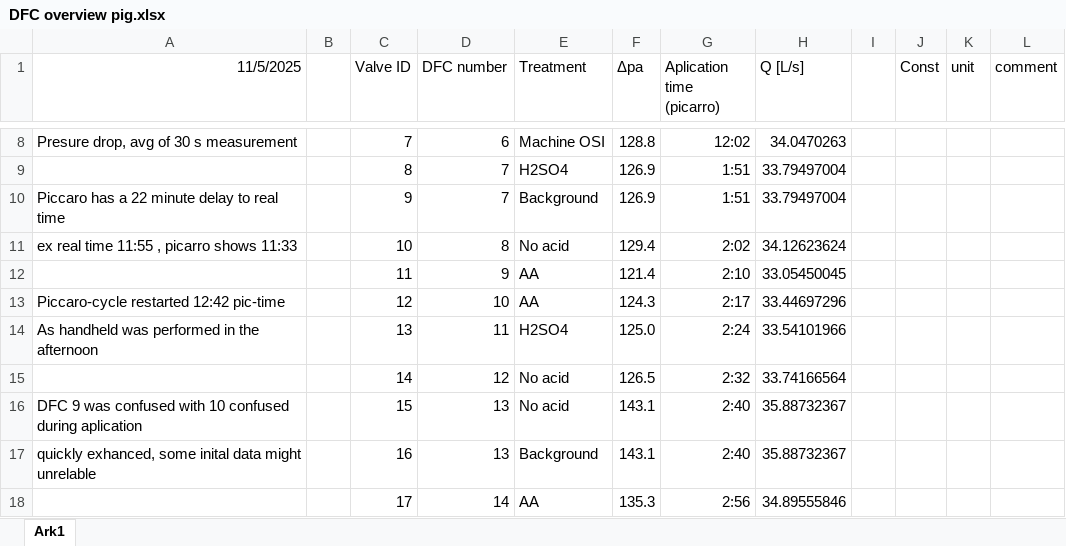
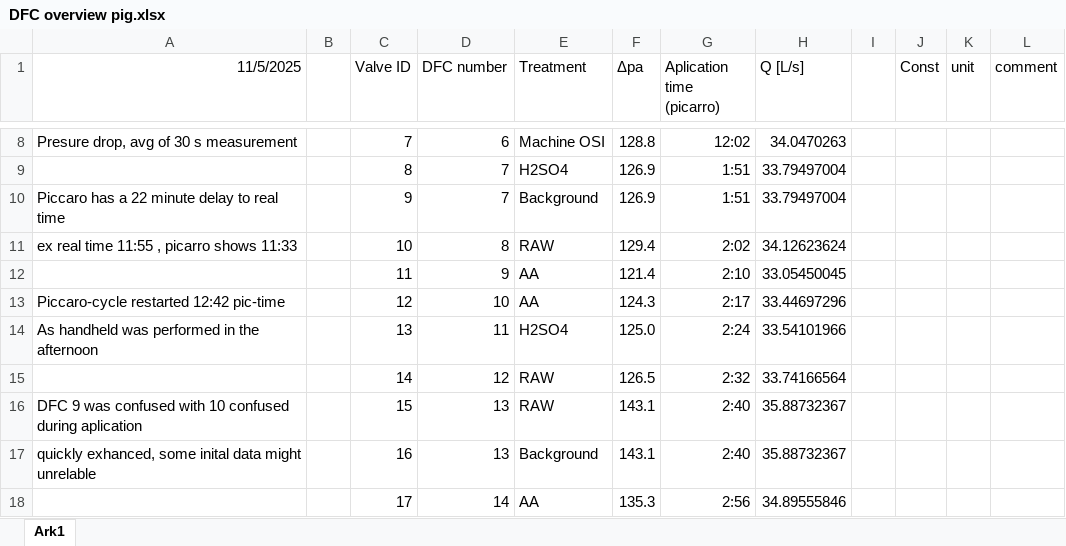
Before and after one commit to AU-BCE-EE/Larsen-2025-Masterthesis-DFCs, an Excel workbook: Field-trails/Pig-Slurry 2025-11-05/DFC overview pig.xlsx, sheet Ark1, drawn as a sheet; only a part is shown, gaps mark what is left out; values as stored, in another font and other column widths than the file's, no borders; the diff names each change by its address in the sheet, - before the commit and + after, or states it on an @@ line.

Commit message:
Intial extraction of fiel pig slurry
Inital extraction of field pig slurry from the raw picarro files

```diff
--- a/Field-trails/Pig-Slurry 2025-11-05/DFC overview pig.xlsx (sheet Ark1)
+++ b/Field-trails/Pig-Slurry 2025-11-05/DFC overview pig.xlsx (sheet Ark1)
-E11 (Treatment): No acid
+E11 (Treatment): RAW
-E15:E16 (Treatment): No acid
+E15:E16 (Treatment): RAW
```
Also changed, not shown: 7 other files.
